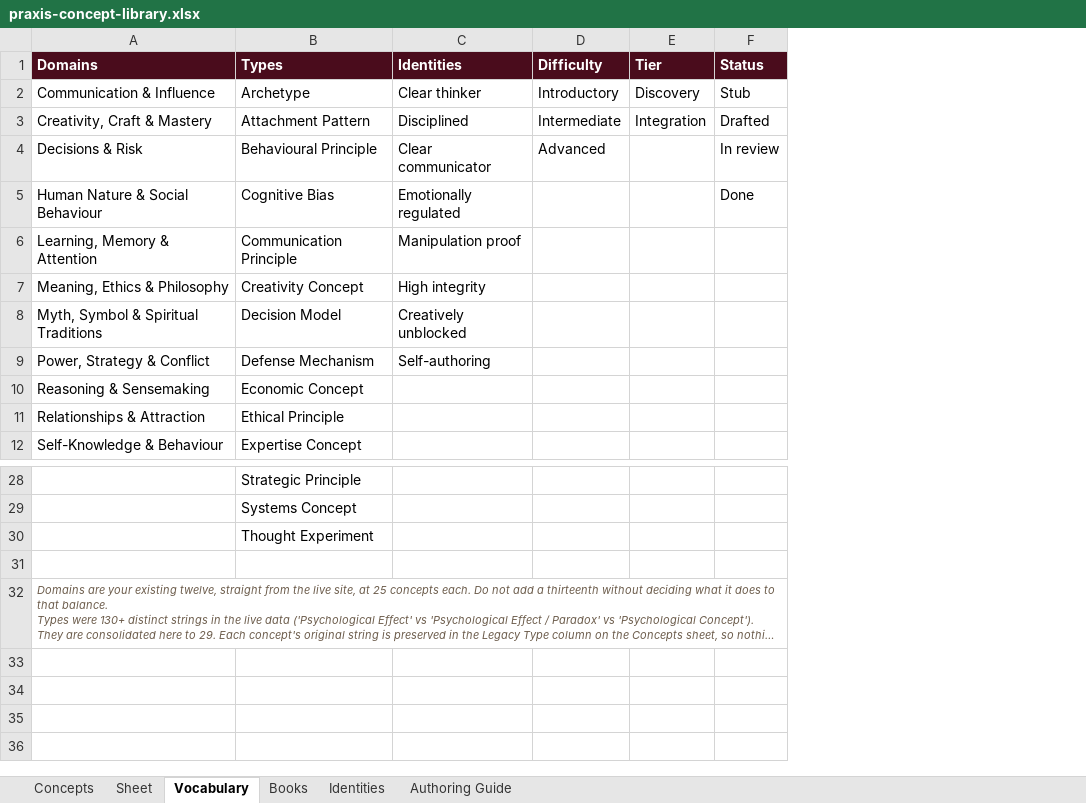
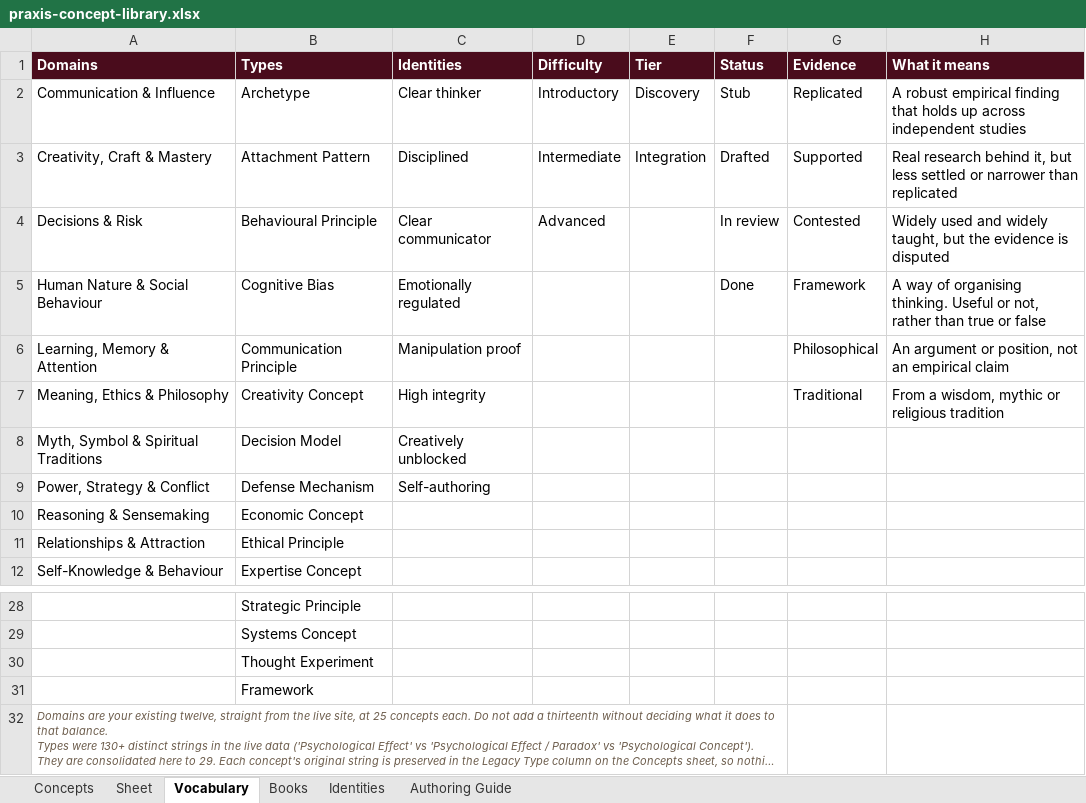
Before and after one commit to AuthoraAcquisition/PraxisNow, an Excel workbook: content/praxis-concept-library.xlsx, sheet Vocabulary, drawn as a sheet; only a part is shown, gaps mark what is left out; long unchanged cells end in …; values as stored, in another font and other column widths than the file's, no borders; the diff names each change by its address in the sheet, - before the commit and + after, or states it on an @@ line.

```diff
--- a/content/praxis-concept-library.xlsx (sheet Vocabulary)
+++ b/content/praxis-concept-library.xlsx (sheet Vocabulary)
+column G (Evidence), rows 2-7: Replicated | Supported | Contested | Framework | Philosophical | Traditional
+column H (What it means), rows 2-7: A robust empirical finding that holds up across independent studies | Real research behind it, but less settled or narrower than replicated | Widely used and widely taught, but the evidence is disputed | A way of organising thinking. Useful or not, rather than true or false | An argument or position, not an empirical claim | From a wisdom, mythic or religious tradition
-B31 (Types): (empty)
+B31 (Types): Framework
```
Also changed, not shown: sheet Concepts, sheet Books, sheet Identities, sheet Authoring Guide, 5 other files.
